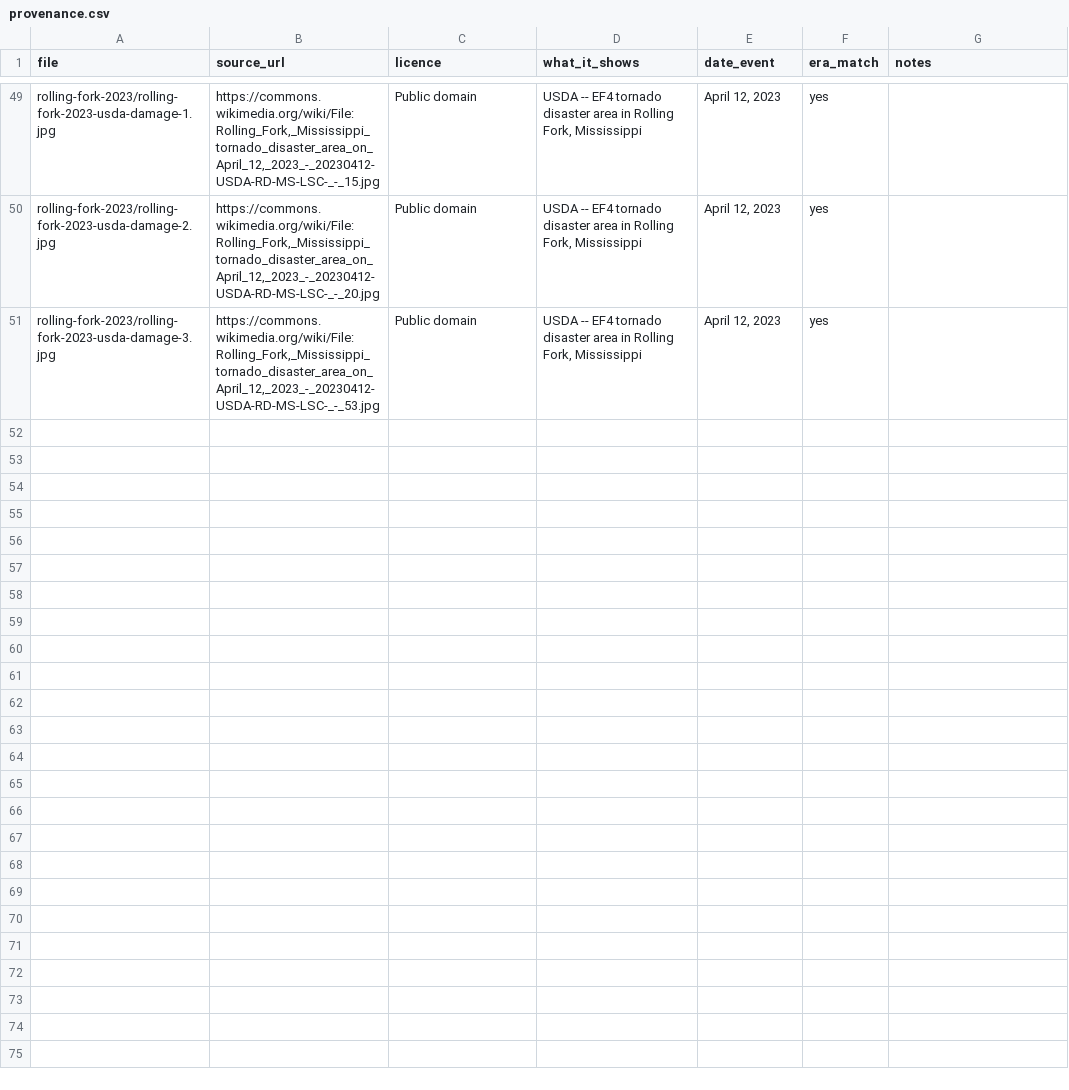
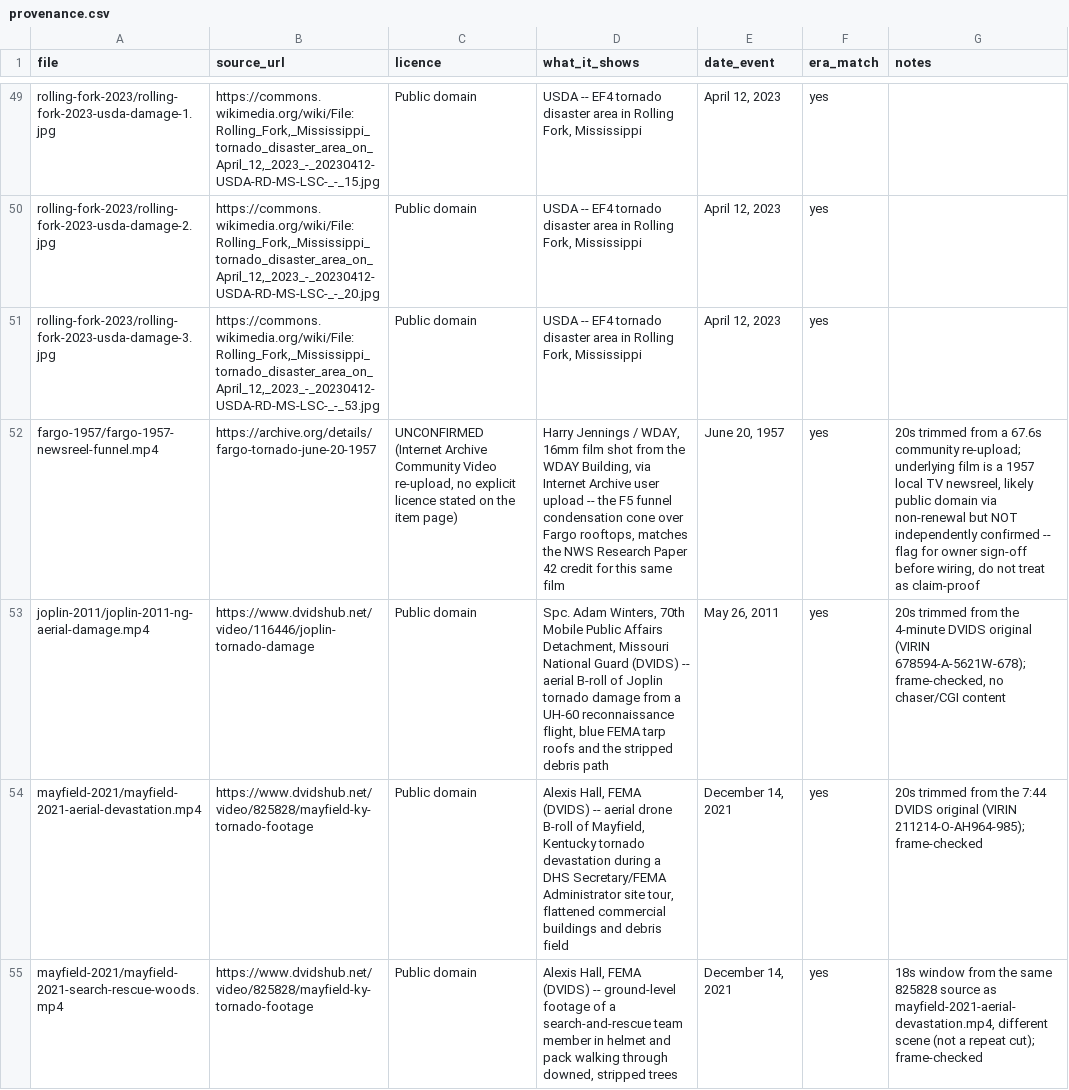
Before and after one commit to sidhartha1s/storm-market, a CSV file: episodes/ep-enderlin-2025/provenance.csv, drawn as a sheet; only a part is shown, gaps mark what is left out; the diff covers the shown part only; the diff names each change by its address in the sheet, - before the commit and + after, or states it on an @@ line.

Commit message:
ep-enderlin-2025: provenance for 58 sourced files (csv quoted, 7 cols); no black void before 1:00 per channel post-mortem

```diff
--- a/episodes/ep-enderlin-2025/provenance.csv
+++ b/episodes/ep-enderlin-2025/provenance.csv
+row 52: fargo-1957/fargo-1957-newsreel-funnel.mp4 | https://archive.org/details/fargo-tornado-june-20-1957 | UNCONFIRMED (Internet Archive Community Video re-upload, no explicit licence stated on the item page) | Harry Jennings / WDAY, 16mm film shot from the WDAY Building, via Internet Archive user upload -- the F5 funnel condensation cone over Fargo rooftops, matches the NWS Research Paper 42 credit for this same film | June 20, 1957 | yes | 20s trimmed from a 67.6s community re-upload; underlying film is a 1957 local TV newsreel, likely public domain via non-renewal but NOT independently confirmed -- flag for owner sign-off before wiring, do not treat as claim-proof
+row 53: joplin-2011/joplin-2011-ng-aerial-damage.mp4 | https://www.dvidshub.net/video/116446/joplin-tornado-damage | Public domain | Spc. Adam Winters, 70th Mobile Public Affairs Detachment, Missouri National Guard (DVIDS) -- aerial B-roll of Joplin tornado damage from a UH-60 reconnaissance flight, blue FEMA tarp roofs and the stripped debris path | May 26, 2011 | yes | 20s trimmed from the 4-minute DVIDS original (VIRIN 678594-A-5621W-678); frame-checked, no chaser/CGI content
+row 54: mayfield-2021/mayfield-2021-aerial-devastation.mp4 | https://www.dvidshub.net/video/825828/mayfield-ky-tornado-footage | Public domain | Alexis Hall, FEMA (DVIDS) -- aerial drone B-roll of Mayfield, Kentucky tornado devastation during a DHS Secretary/FEMA Administrator site tour, flattened commercial buildings and debris field | December 14, 2021 | yes | 20s trimmed from the 7:44 DVIDS original (VIRIN 211214-O-AH964-985); frame-checked
+row 55: mayfield-2021/mayfield-2021-search-rescue-woods.mp4 | https://www.dvidshub.net/video/825828/mayfield-ky-tornado-footage | Public domain | Alexis Hall, FEMA (DVIDS) -- ground-level footage of a search-and-rescue team member in helmet and pack walking through downed, stripped trees | December 14, 2021 | yes | 18s window from the same 825828 source as mayfield-2021-aerial-devastation.mp4, different scene (not a repeat cut); frame-checked
```
Also changed, not shown: 4 added rows elsewhere in this file, 1 other file.
